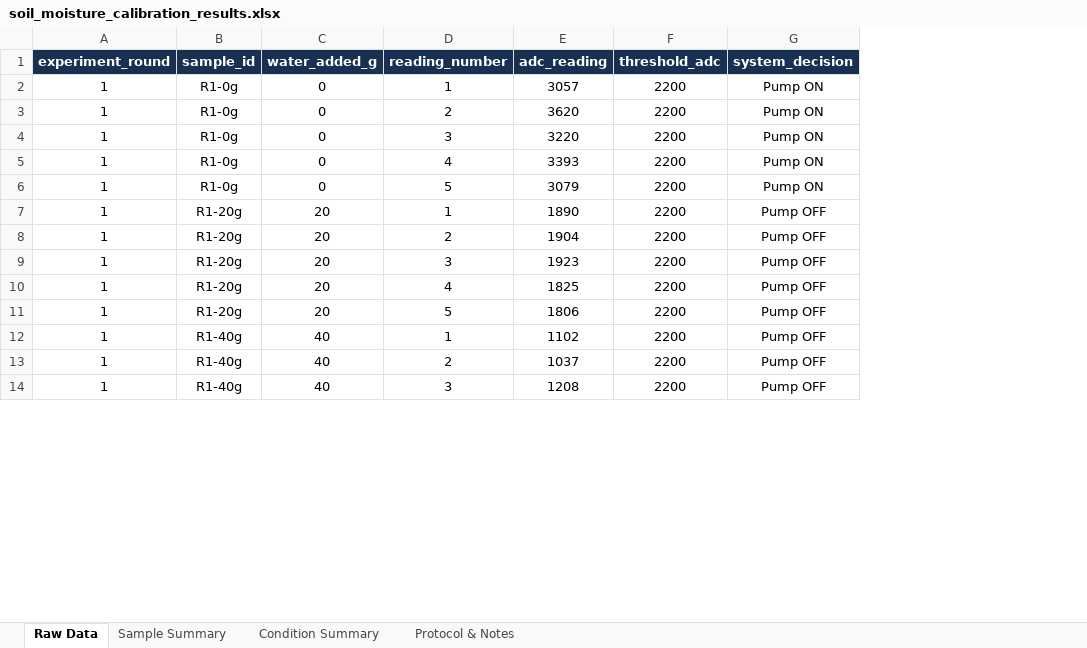
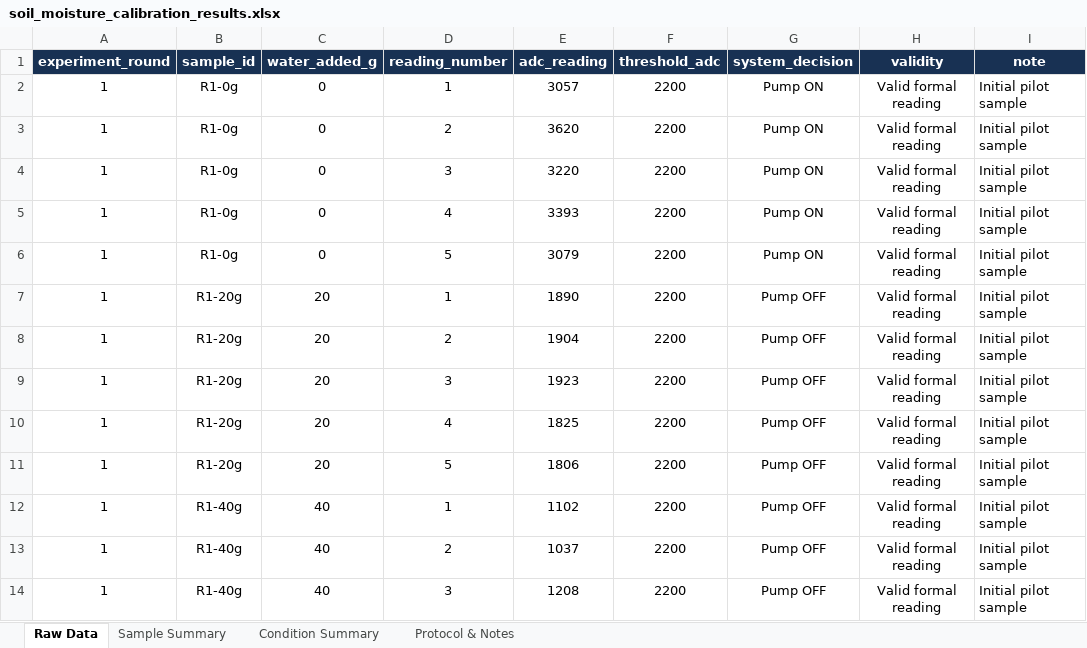
Before and after one commit to yunchen-chan/Sensor-Driven-Smart-Watering-System, an Excel workbook: data/soil_moisture_calibration_results.xlsx, sheet Raw Data, drawn as a sheet; only a part is shown; values as stored, in another font and other column widths than the file's, no borders; table styles not drawn; the diff names each change by its address in the sheet, - before the commit and + after, or states it on an @@ line.

```diff
--- a/data/soil_moisture_calibration_results.xlsx (sheet Raw Data)
+++ b/data/soil_moisture_calibration_results.xlsx (sheet Raw Data)
+column H (validity), rows 2-14: all Valid formal reading
+column I (note), rows 2-14: all Initial pilot sample
```
Also changed, not shown: sheet Sample Summary, sheet Condition Summary, charts or pictures.
